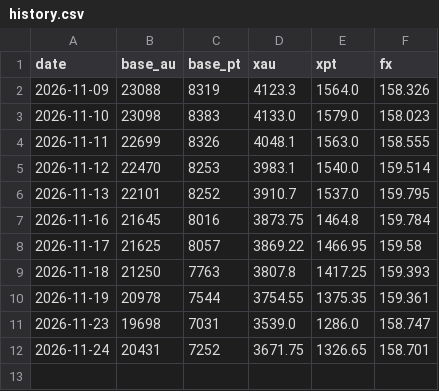
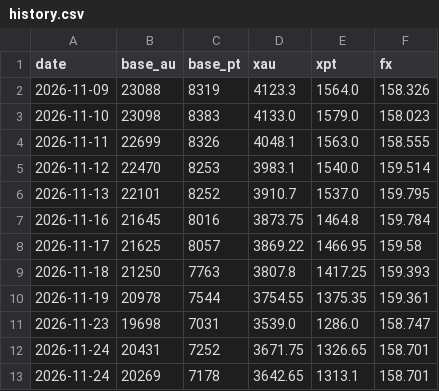
Before and after one commit to j8w6nyvmcj-droid/kin-tedori, a CSV file: data/history.csv, drawn as a sheet.

```diff
--- a/data/history.csv
+++ b/data/history.csv
@@ -12 +12,2 @@ date,base_au,base_pt,xau,xpt,fx
 2026-11-24,20431,7252,3671.75,1326.65,158.701
+2026-11-24,20269,7178,3642.65,1313.1,158.701
```
Also changed, not shown: data/stores.csv, 1 other file.
